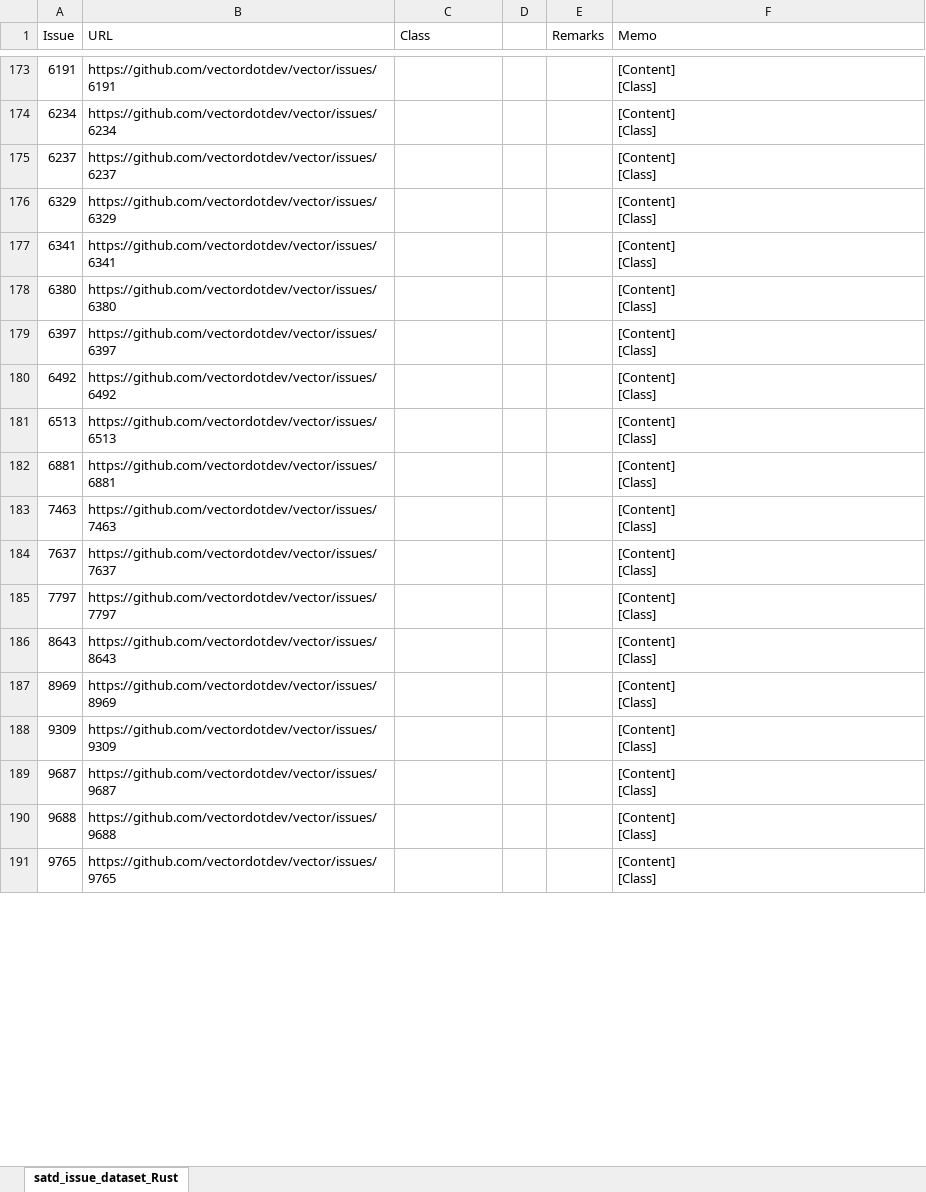
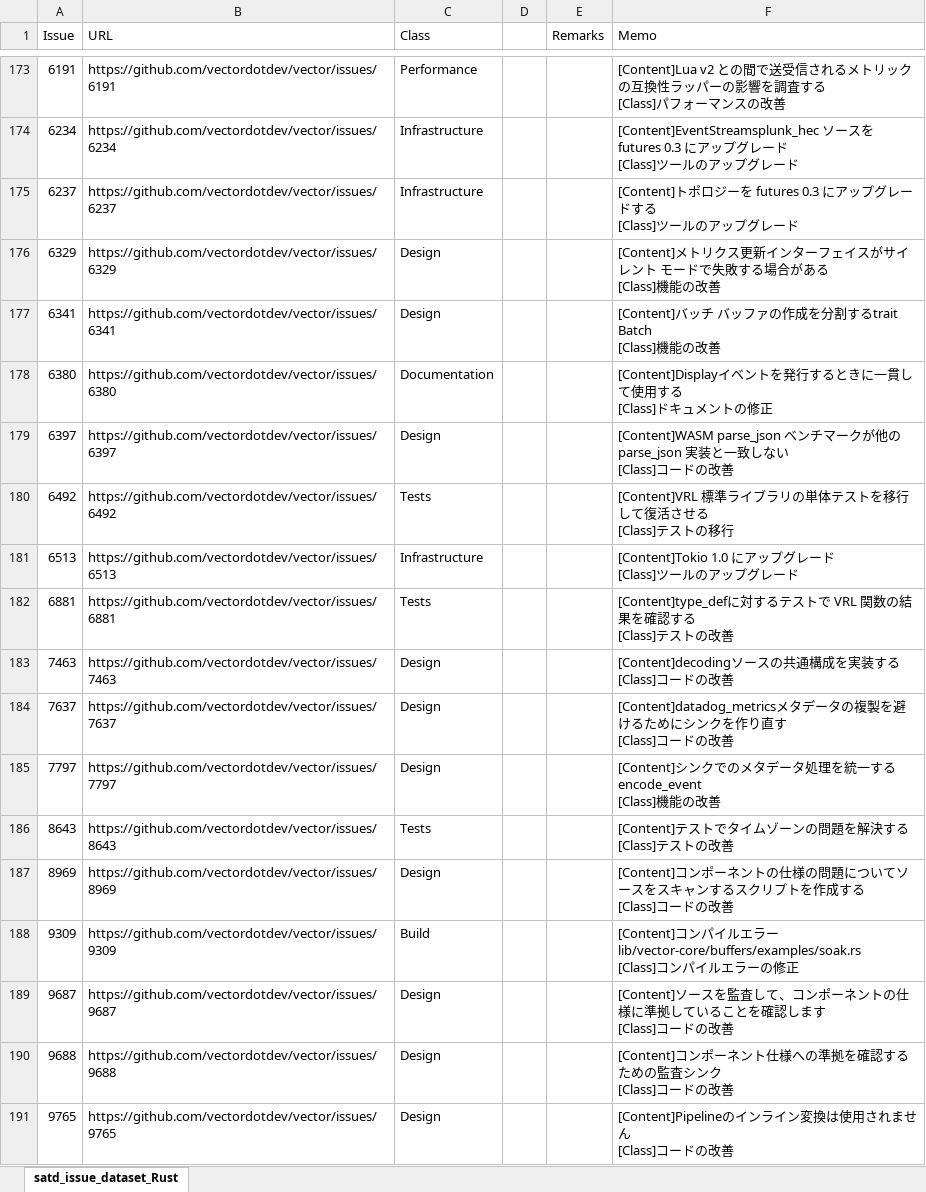
Before and after one commit to 3cywfym/td_dataset, an Excel workbook: satd_issue_dataset_Rust_tsuji.xlsx, sheet satd_issue_dataset_Rust, drawn as a sheet; only a part is shown, gaps mark what is left out; values as stored, in another font and other column widths than the file's, no borders; ↵ is a line break in a cell; the diff covers the shown part only; the diff names each change by its address in the sheet, - before the commit and + after, or states it on an @@ line.

Commit message:
Rust 〜200まで目視

```diff
--- a/satd_issue_dataset_Rust_tsuji.xlsx (sheet satd_issue_dataset_Rust)
+++ b/satd_issue_dataset_Rust_tsuji.xlsx (sheet satd_issue_dataset_Rust)
-C173 (Class): (empty)
+C173 (Class): Performance
-F173 (Memo): [Content] ↵ [Class]
+F173 (Memo): [Content]Lua v2 との間で送受信されるメトリックの互換性ラッパーの影響を調査する ↵ [Class]パフォーマンスの改善
-C174:C175 (Class): (empty)
+C174:C175 (Class): Infrastructure
-F174 (Memo): [Content] ↵ [Class]
+F174 (Memo): [Content]EventStreamsplunk_hec ソースを futures 0.3 にアップグレード ↵ [Class]ツールのアップグレード
-F175 (Memo): [Content] ↵ [Class]
+F175 (Memo): [Content]トポロジーを futures 0.3 にアップグレードする ↵ [Class]ツールのアップグレード
-C176:C177 (Class): (empty)
+C176:C177 (Class): Design
-F176 (Memo): [Content] ↵ [Class]
+F176 (Memo): [Content]メトリクス更新インターフェイスがサイレント モードで失敗する場合がある ↵ [Class]機能の改善
-F177 (Memo): [Content] ↵ [Class]
+F177 (Memo): [Content]バッチ バッファの作成を分割するtrait Batch ↵ [Class]機能の改善
-C178 (Class): (empty)
+C178 (Class): Documentation
-F178 (Memo): [Content] ↵ [Class]
+F178 (Memo): [Content]Displayイベントを発行するときに一貫して使用する ↵ [Class]ドキュメントの修正
-C179 (Class): (empty)
+C179 (Class): Design
-F179 (Memo): [Content] ↵ [Class]
+F179 (Memo): [Content]WASM parse_json ベンチマークが他の parse_json 実装と一致しない ↵ [Class]コードの改善
-C180 (Class): (empty)
+C180 (Class): Tests
-F180 (Memo): [Content] ↵ [Class]
+F180 (Memo): [Content]VRL 標準ライブラリの単体テストを移行して復活させる ↵ [Class]テストの移行
-C181 (Class): (empty)
+C181 (Class): Infrastructure
-F181 (Memo): [Content] ↵ [Class]
+F181 (Memo): [Content]Tokio 1.0 にアップグレード ↵ [Class]ツールのアップグレード
-C182 (Class): (empty)
+C182 (Class): Tests
-F182 (Memo): [Content] ↵ [Class]
+F182 (Memo): [Content]type_defに対するテストで VRL 関数の結果を確認する ↵ [Class]テストの改善
-C183:C185 (Class): (empty)
+C183:C185 (Class): Design
-F183 (Memo): [Content] ↵ [Class]
+F183 (Memo): [Content]decodingソースの共通構成を実装する ↵ [Class]コードの改善
-F184 (Memo): [Content] ↵ [Class]
+F184 (Memo): [Content]datadog_metricsメタデータの複製を避けるためにシンクを作り直す ↵ [Class]コードの改善
-F185 (Memo): [Content] ↵ [Class]
+F185 (Memo): [Content]シンクでのメタデータ処理を統一するencode_event ↵ [Class]機能の改善
-C186 (Class): (empty)
+C186 (Class): Tests
-F186 (Memo): [Content] ↵ [Class]
+F186 (Memo): [Content]テストでタイムゾーンの問題を解決する ↵ [Class]テストの改善
-C187 (Class): (empty)
+C187 (Class): Design
-F187 (Memo): [Content] ↵ [Class]
+F187 (Memo): [Content]コンポーネントの仕様の問題についてソースをスキャンするスクリプトを作成する ↵ [Class]コードの改善
-C188 (Class): (empty)
+C188 (Class): Build
-F188 (Memo): [Content] ↵ [Class]
+F188 (Memo): [Content]コンパイルエラーlib/vector-core/buffers/examples/soak.rs ↵ [Class]コンパイルエラーの修正
-C189:C191 (Class): (empty)
+C189:C191 (Class): Design
-F189 (Memo): [Content] ↵ [Class]
+F189 (Memo): [Content]ソースを監査して、コンポーネントの仕様に準拠していることを確認します ↵ [Class]コードの改善
-F190 (Memo): [Content] ↵ [Class]
+F190 (Memo): [Content]コンポーネント仕様への準拠を確認するための監査シンク ↵ [Class]コードの改善
-F191 (Memo): [Content] ↵ [Class]
+F191 (Memo): [Content]Pipelineのインライン変換は使用されません ↵ [Class]コードの改善
```
Also changed, not shown: 64 edited cells elsewhere in this sheet.
